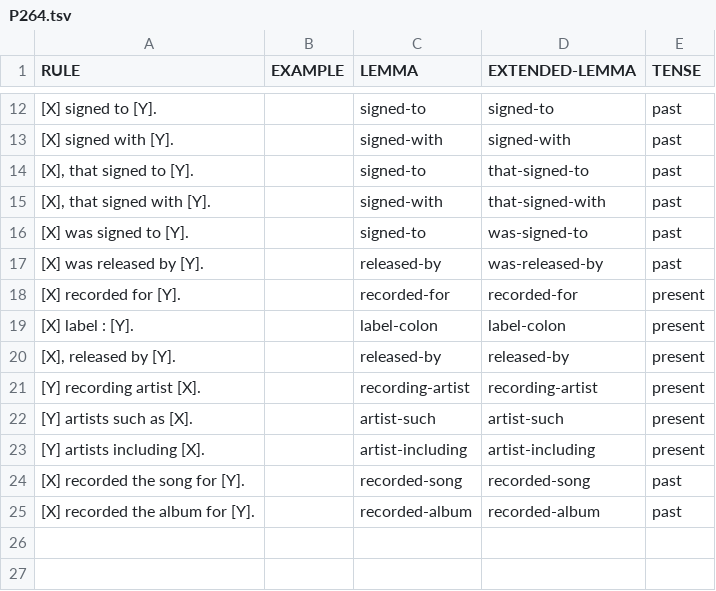
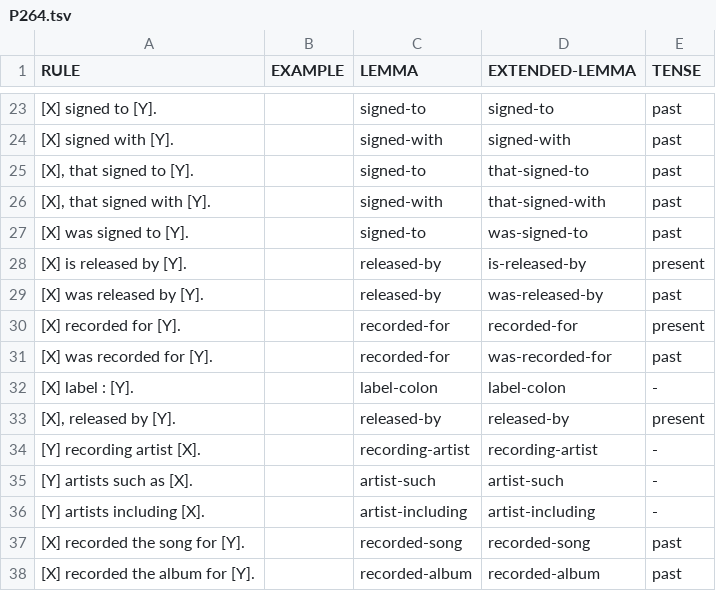
Before and after one commit to yanaiela/lm_meaning, a TSV file: data/pattern_data/P264.tsv, drawn as a sheet; only a part is shown, gaps mark what is left out; addresses are those after the commit; the diff covers the shown part only; the diff names each change by its address in the sheet, - before the commit and + after, or states it on an @@ line.

```diff
--- a/data/pattern_data/P264.tsv
+++ b/data/pattern_data/P264.tsv
+row 28: [X] is released by [Y]. |  | released-by | is-released-by | present
+row 31: [X] was recorded for [Y]. |  | recorded-for | was-recorded-for | past
-E32 (TENSE): present
+E32 (TENSE): -
-E34:E36 (TENSE): present
+E34:E36 (TENSE): -
```
Also changed, not shown: 11 added rows and 8 edited cells elsewhere in this file.
